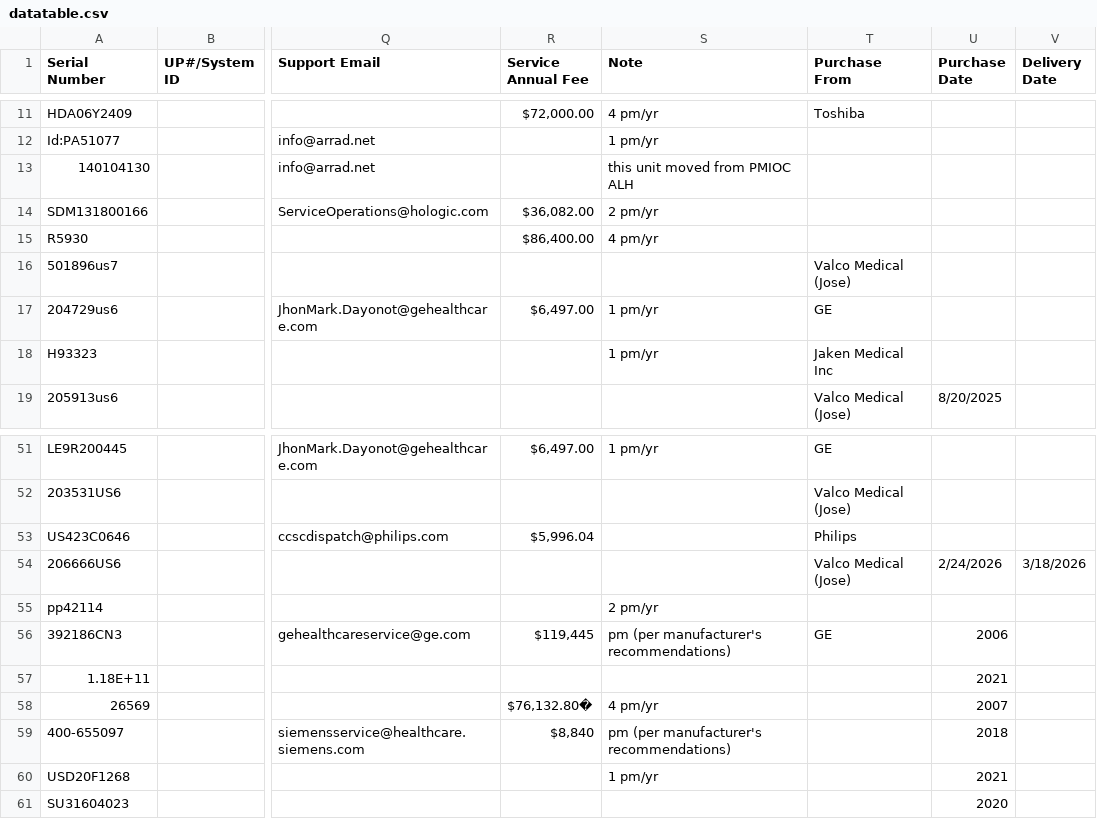
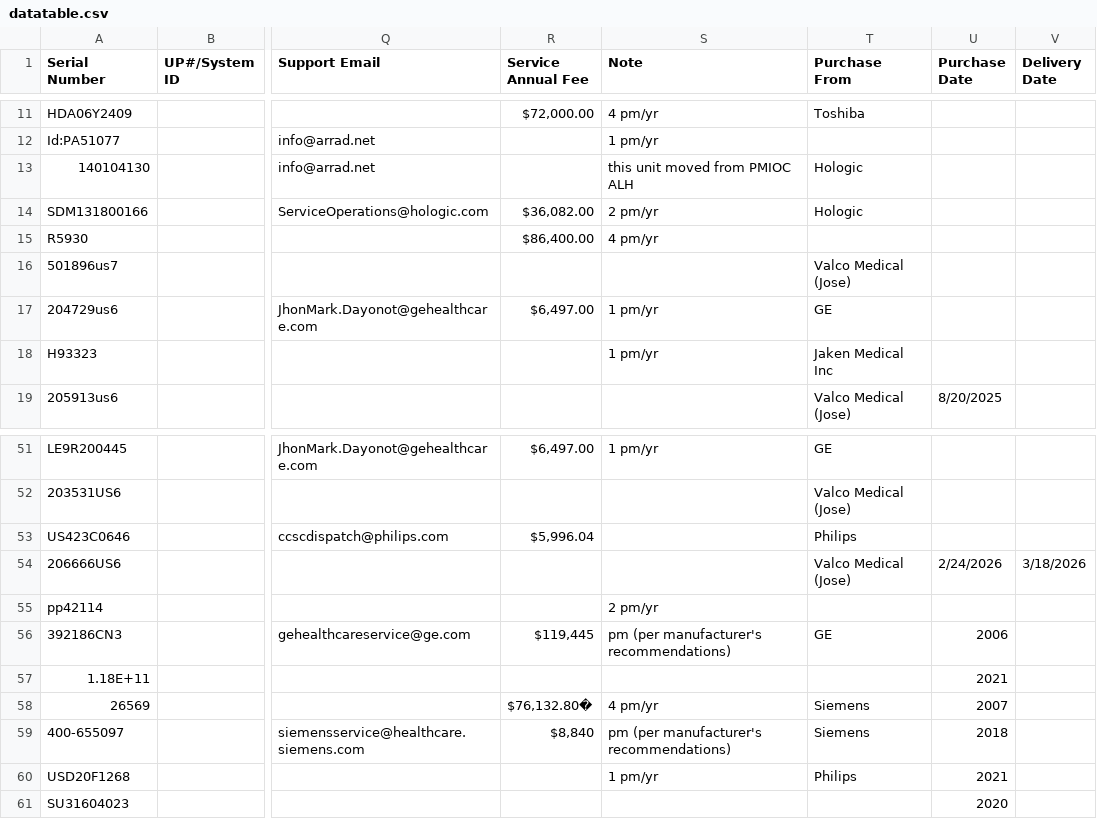
Before and after one commit to dmgastrana/Information-Testing, a CSV file: datatable.csv, drawn as a sheet; only a part is shown, gaps mark what is left out; the diff covers the shown part only; the diff names each change by its address in the sheet, - before the commit and + after, or states it on an @@ line.

```diff
--- a/datatable.csv
+++ b/datatable.csv
-T13:T14 (Purchase From): (empty)
+T13:T14 (Purchase From): Hologic
-T58:T59 (Purchase From): (empty)
+T58:T59 (Purchase From): Siemens
-T60 (Purchase From): (empty)
+T60 (Purchase From): Philips
```
Also changed, not shown: 13 edited cells elsewhere in this file.
